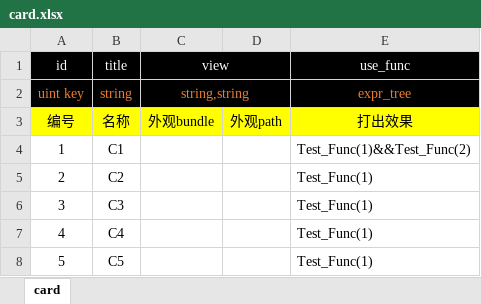
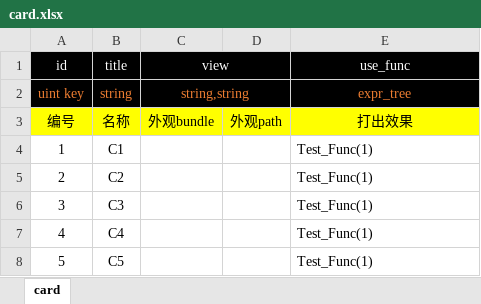
Before and after one commit to apollyonzex/ProjectX, an Excel workbook: Assets/Tables/card.xlsx, sheet card, drawn as a sheet; values as stored, in another font and other column widths than the file's, no borders; the diff names each change by its address in the sheet, - before the commit and + after, or states it on an @@ line.

```diff
--- a/Assets/Tables/card.xlsx (sheet card)
+++ b/Assets/Tables/card.xlsx (sheet card)
-E4 (use_func): Test_Func(1)&&Test_Func(2)
+E4 (use_func): Test_Func(1)
```
Also changed, not shown: 4 other files.
